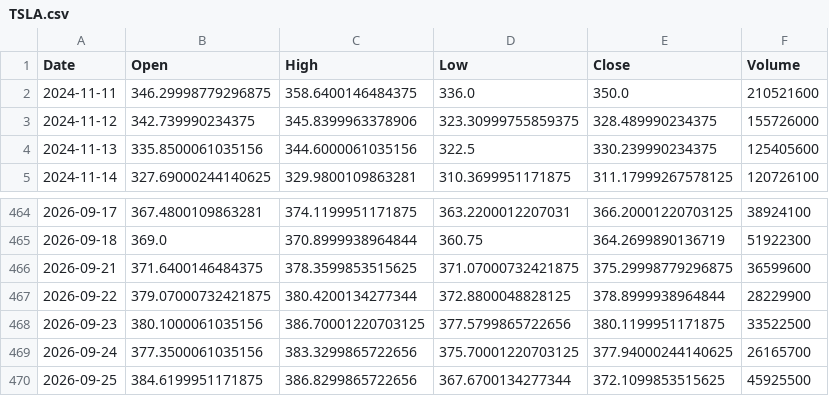
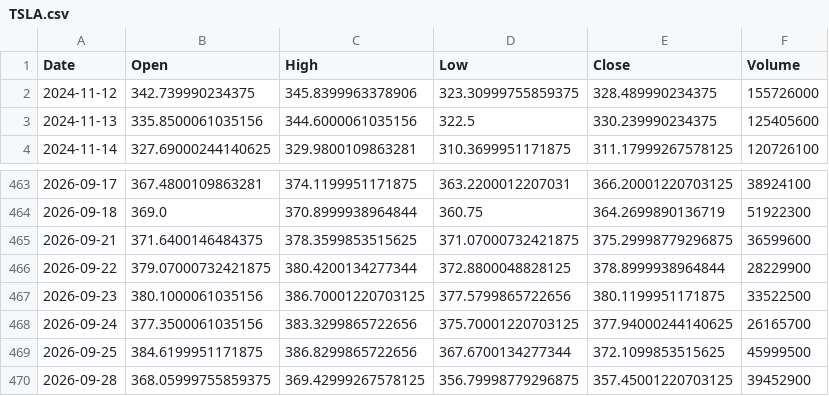
Before and after one commit to Gugua-hub/ai-stock-advisor, a CSV file: output/cache/TSLA.csv, drawn as a sheet; only a part is shown, gaps mark what is left out.

```diff
--- a/output/cache/TSLA.csv
+++ b/output/cache/TSLA.csv
@@ -1,3 +1,2 @@
 Date,Open,High,Low,Close,Volume
-2024-11-11,346.29998779296875,358.6400146484375,336.0,350.0,210521600
 2024-11-12,342.739990234375,345.8399963378906,323.30999755859375,328.489990234375,155726000
@@ -469,2 +468,3 @@ Date,Open,High,Low,Close,Volume
 2026-09-24,377.3500061035156,383.3299865722656,375.70001220703125,377.94000244140625,26165700
-2026-09-25,384.6199951171875,386.8299865722656,367.6700134277344,372.1099853515625,45925500
+2026-09-25,384.6199951171875,386.8299865722656,367.6700134277344,372.1099853515625,45999500
+2026-09-28,368.05999755859375,369.42999267578125,356.79998779296875,357.45001220703125,39452900
```
Also changed, not shown: output/cache/AAPL.csv, output/cache/META.csv, 10 other files.
